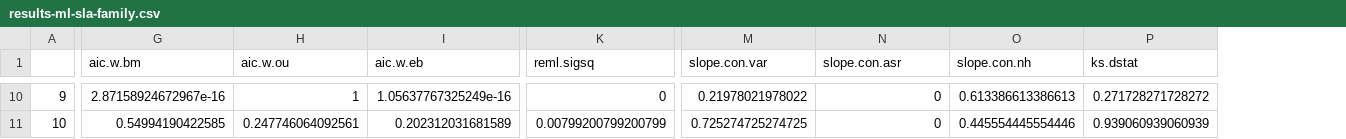
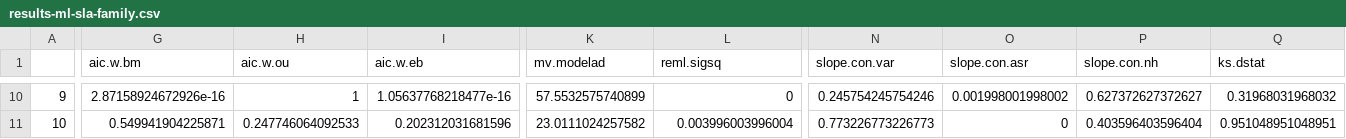
Before and after one commit to traitecoevo/modeladequacy, a CSV file: analysis/output/results-ml-sla-family.csv, drawn as a sheet; only a part is shown, gaps mark what is left out; addresses are those after the commit; the diff covers the shown part only; the diff names each change by its address in the sheet, - before the commit and + after, or states it on an @@ line.

```diff
--- a/analysis/output/results-ml-sla-family.csv
+++ b/analysis/output/results-ml-sla-family.csv
+column K (mv.modelad), rows 10-11: 57.5532575740899 | 23.0111024257582
-G10 (aic.w.bm): 2.87158924672967e-16
+G10 (aic.w.bm): 2.87158924672926e-16
-I10 (aic.w.eb): 1.05637767325249e-16
+I10 (aic.w.eb): 1.05637768218477e-16
-N10 (slope.con.var): 0.21978021978022
+N10 (slope.con.var): 0.245754245754246
-O10 (slope.con.asr): 0
+O10 (slope.con.asr): 0.001998001998002
-P10 (slope.con.nh): 0.613386613386613
+P10 (slope.con.nh): 0.627372627372627
-Q10 (ks.dstat): 0.271728271728272
+Q10 (ks.dstat): 0.31968031968032
-G11 (aic.w.bm): 0.54994190422585
+G11 (aic.w.bm): 0.549941904225871
-H11 (aic.w.ou): 0.247746064092561
+H11 (aic.w.ou): 0.247746064092533
-I11 (aic.w.eb): 0.202312031681589
+I11 (aic.w.eb): 0.202312031681596
-L11 (reml.sigsq): 0.00799200799200799
+L11 (reml.sigsq): 0.003996003996004
-N11 (slope.con.var): 0.725274725274725
+N11 (slope.con.var): 0.773226773226773
-P11 (slope.con.nh): 0.445554445554446
+P11 (slope.con.nh): 0.403596403596404
-Q11 (ks.dstat): 0.939060939060939
+Q11 (ks.dstat): 0.951048951048951
```
Also changed, not shown: 54 edited cells elsewhere in this file, analysis/output/results-ml-sla-order.csv, analysis/output/results-ml-sla-timeslice.csv, 2 other files.
